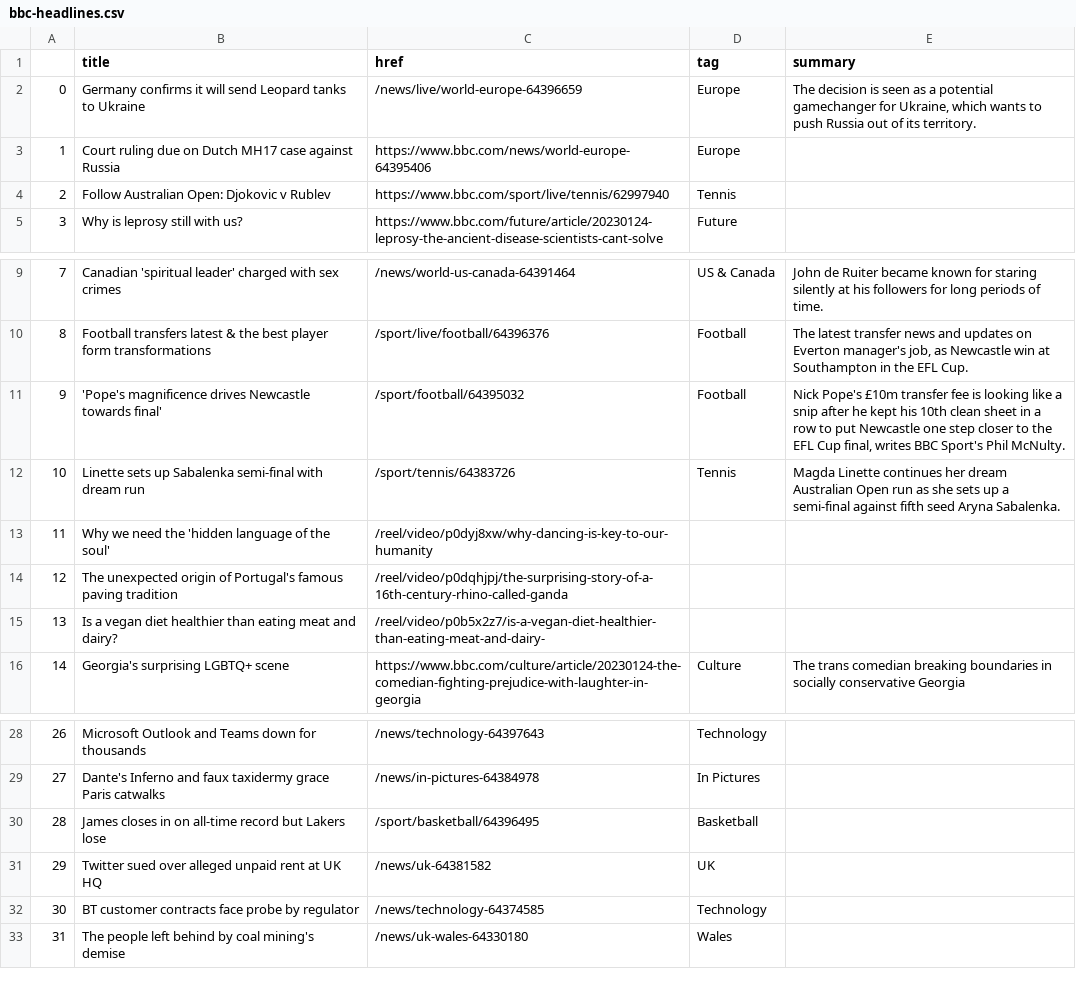
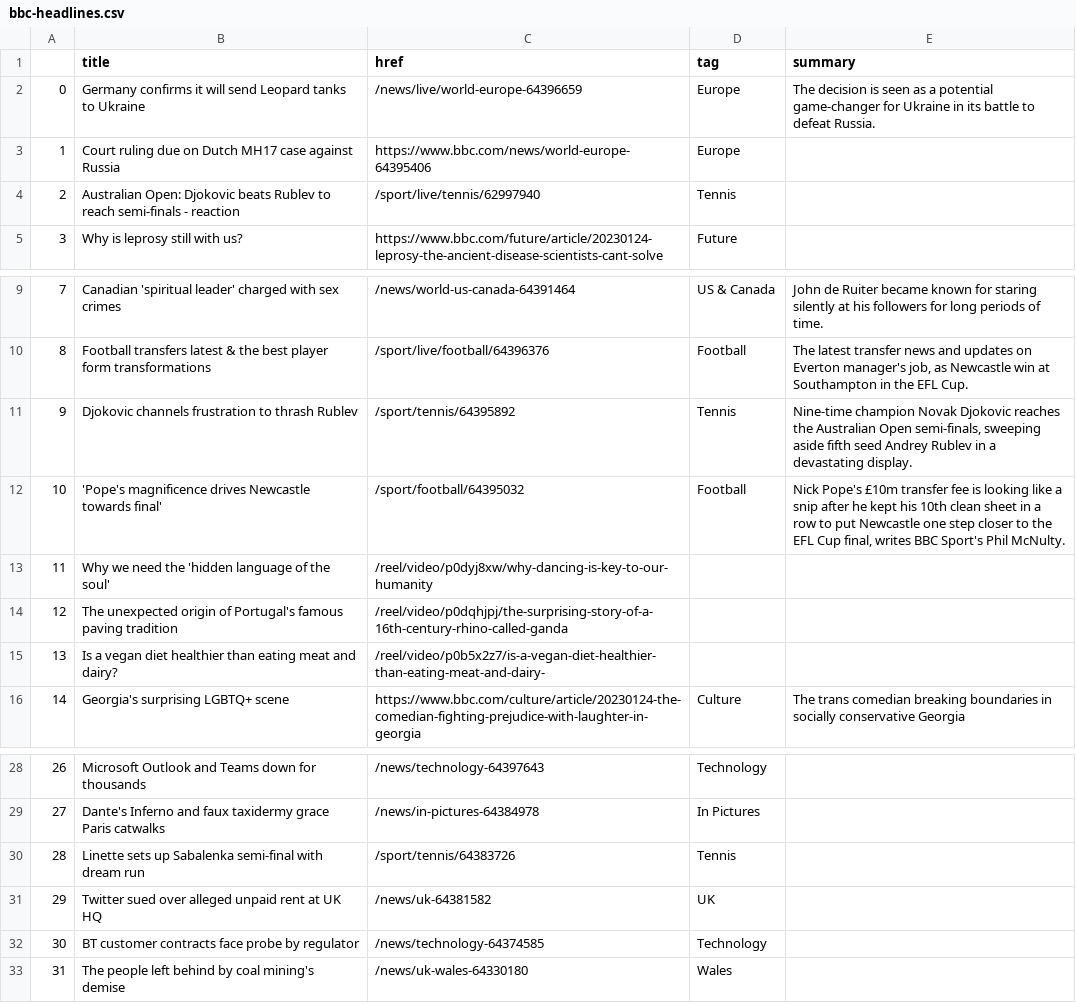
Before and after one commit to jjomalley/Auto-Scraper, a CSV file: bbc-headlines.csv, drawn as a sheet; only a part is shown, gaps mark what is left out.

```diff
--- a/bbc-headlines.csv
+++ b/bbc-headlines.csv
@@ -1,5 +1,5 @@
 ,title,href,tag,summary
-0,Germany confirms it will send Leopard tanks to Ukraine,/news/live/world-europe-64396659,Europe,"The decision is seen as a potential gamechanger for Ukraine, which wants to push Russia out of its territory."
+0,Germany confirms it will send Leopard tanks to Ukraine,/news/live/world-europe-64396659,Europe,The decision is seen as a potential game-changer for Ukraine in its battle to defeat Russia.
 1,Court ruling due on Dutch MH17 case against Russia,https://www.bbc.com/news/world-europe-64395406,Europe,
-2,Follow Australian Open: Djokovic v Rublev,https://www.bbc.com/sport/live/tennis/62997940,Tennis,
+2,Australian Open: Djokovic beats Rublev to reach semi-finals - reaction,/sport/live/tennis/62997940,Tennis,
 3,Why is leprosy still with us?,https://www.bbc.com/future/article/20230124-leprosy-the-ancient-disease-scientists-cant-solve,Future,
@@ -10,4 +10,4 @@
 8,Football transfers latest & the best player form transformations,/sport/live/football/64396376,Football,"The latest transfer news and updates on Everton manager's job, as Newcastle win at Southampton in the EFL Cup."
-9,'Pope's magnificence drives Newcastle towards final',/sport/football/64395032,Football,"Nick Pope's £10m transfer fee is looking like a snip after he kept his 10th clean sheet in a row to put Newcastle one step closer to the EFL Cup final, writes BBC Sport's Phil McNulty."
-10,Linette sets up Sabalenka semi-final with dream run,/sport/tennis/64383726,Tennis,Magda Linette continues her dream Australian Open run as she sets up a semi-final against fifth seed Aryna Sabalenka.
+9,Djokovic channels frustration to thrash Rublev,/sport/tennis/64395892,Tennis,"Nine-time champion Novak Djokovic reaches the Australian Open semi-finals, sweeping aside fifth seed Andrey Rublev in a devastating display."
+10,'Pope's magnificence drives Newcastle towards final',/sport/football/64395032,Football,"Nick Pope's £10m transfer fee is looking like a snip after he kept his 10th clean sheet in a row to put Newcastle one step closer to the EFL Cup final, writes BBC Sport's Phil McNulty."
 11,Why we need the 'hidden language of the soul',/reel/video/p0dyj8xw/why-dancing-is-key-to-our-humanity,,
@@ -29,3 +29,3 @@
 27,Dante's Inferno and faux taxidermy grace Paris catwalks,/news/in-pictures-64384978,In Pictures,
-28,James closes in on all-time record but Lakers lose,/sport/basketball/64396495,Basketball,
+28,Linette sets up Sabalenka semi-final with dream run,/sport/tennis/64383726,Tennis,
 29,Twitter sued over alleged unpaid rent at UK HQ,/news/uk-64381582,UK,
```
